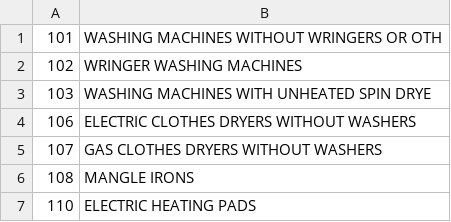
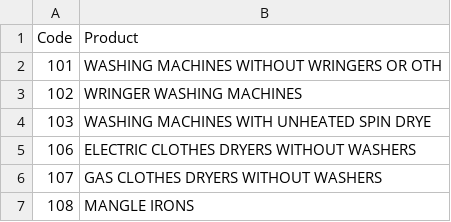
Before and after one commit to mrsheffertroolz/datasets2025, a CSV file: NEISS Data 2024/product codes .csv, drawn as a sheet; only a part is shown; the shorter side is filled out with more unchanged rows; the diff names each change by its address in the sheet, - before the commit and + after, or states it on an @@ line.

Commit message:
product codes .csv

```diff
--- a/NEISS Data 2024/product codes .csv
+++ b/NEISS Data 2024/product codes .csv
+row 1: Code | Product
```
